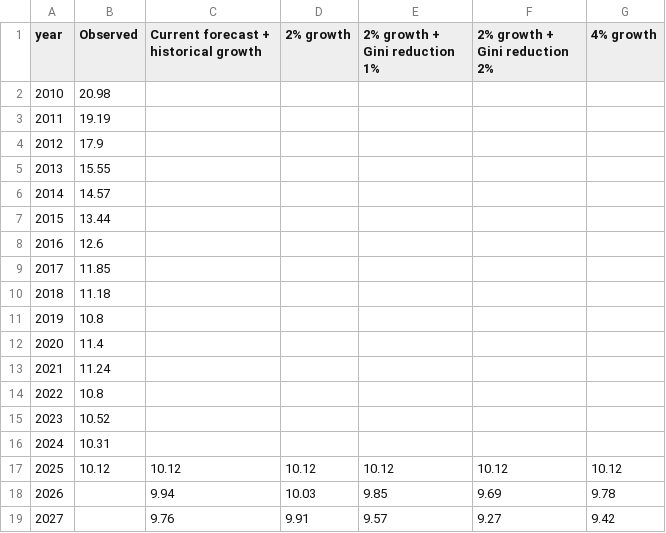
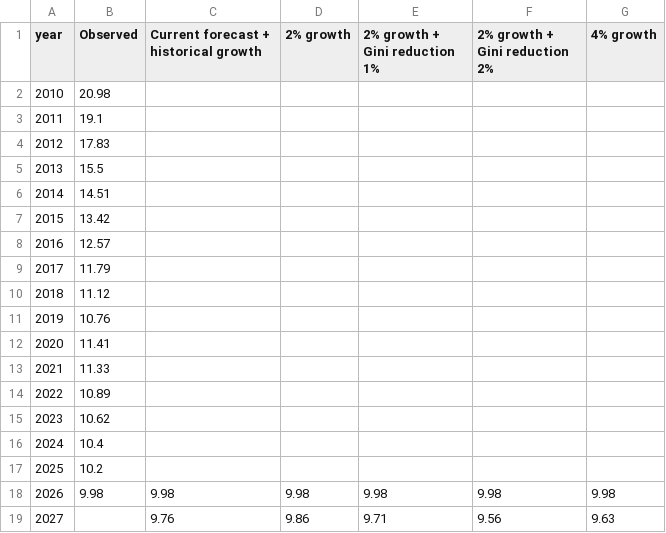
Before and after one commit to GPID-WB/pip-chartbook, a CSV file: csv/chartbook_F4.csv, drawn as a sheet; only a part is shown; the diff covers the shown part only.

Commit message:
Updated chartbook figures

```diff
--- a/csv/chartbook_F4.csv
+++ b/csv/chartbook_F4.csv
@@ -2,18 +2,18 @@ year,Observed,Current forecast + historical growth,2% growth,2% growth + Gini re
 2010,20.98,,,,,
-2011,19.19,,,,,
-2012,17.9,,,,,
-2013,15.55,,,,,
-2014,14.57,,,,,
-2015,13.44,,,,,
-2016,12.6,,,,,
-2017,11.85,,,,,
-2018,11.18,,,,,
-2019,10.8,,,,,
-2020,11.4,,,,,
-2021,11.24,,,,,
-2022,10.8,,,,,
-2023,10.52,,,,,
-2024,10.31,,,,,
-2025,10.12,10.12,10.12,10.12,10.12,10.12
-2026,,9.94,10.03,9.85,9.69,9.78
-2027,,9.76,9.91,9.57,9.27,9.42
+2011,19.1,,,,,
+2012,17.83,,,,,
+2013,15.5,,,,,
+2014,14.51,,,,,
+2015,13.42,,,,,
+2016,12.57,,,,,
+2017,11.79,,,,,
+2018,11.12,,,,,
+2019,10.76,,,,,
+2020,11.41,,,,,
+2021,11.33,,,,,
+2022,10.89,,,,,
+2023,10.62,,,,,
+2024,10.4,,,,,
+2025,10.2,,,,,
+2026,9.98,9.98,9.98,9.98,9.98,9.98
+2027,,9.76,9.86,9.71,9.56,9.63
```
Also changed, not shown: 113 edited cells elsewhere in this file, csv/chartbook_F1.csv, csv/chartbook_F16.csv, 10 other files.
